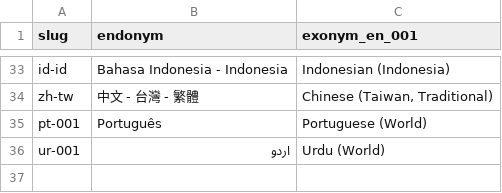
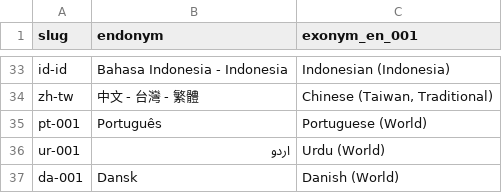
Before and after one commit to public-value-guide/public-value-guide, a TSV file: spec/locales-for-global-sharing-with-svelte/locales.tsv, drawn as a sheet; only a part is shown, gaps mark what is left out; the diff names each change by its address in the sheet, - before the commit and + after, or states it on an @@ line.

```diff
--- a/spec/locales-for-global-sharing-with-svelte/locales.tsv
+++ b/spec/locales-for-global-sharing-with-svelte/locales.tsv
+row 37: da-001 | Dansk | Danish (World)
```
Also changed, not shown: 15 other files.
